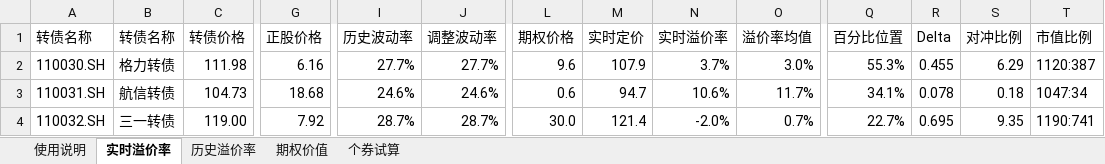
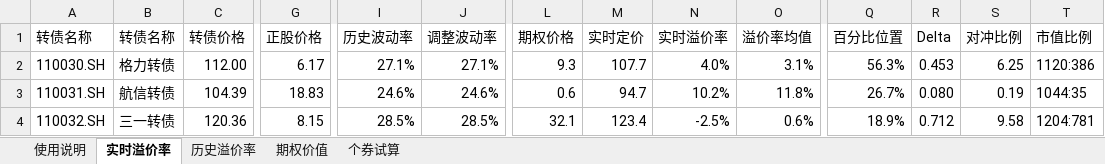
Before and after one commit to liquanbao/hazc, an Excel workbook: 转债定价跟踪工具.xlsm, sheet 实时溢价率, drawn as a sheet; only a part is shown, gaps mark what is left out; values as stored, in another font and other column widths than the file's, no borders; conditional formats not drawn; the diff covers the shown part only; the diff names each change by its address in the sheet, - before the commit and + after, or states it on an @@ line.

```diff
--- a/转债定价跟踪工具.xlsm (sheet 实时溢价率)
+++ b/转债定价跟踪工具.xlsm (sheet 实时溢价率)
-C2 (转债价格): 111.98
+C2 (转债价格): 112.00
-G2 (正股价格): 6.16
+G2 (正股价格): 6.17
-I2 (历史波动率): 27.7%
+I2 (历史波动率): 27.1%
-J2 (调整波动率): 27.7%
+J2 (调整波动率): 27.1%
-L2 (期权价格): 9.6
+L2 (期权价格): 9.3
-M2 (实时定价): 107.9
+M2 (实时定价): 107.7
-N2 (实时溢价率): 3.7%
+N2 (实时溢价率): 4.0%
-O2 (溢价率均值): 3.0%
+O2 (溢价率均值): 3.1%
-Q2 (百分比位置): 55.3%
+Q2 (百分比位置): 56.3%
-R2 (Delta): 0.455
+R2 (Delta): 0.453
-S2 (对冲比例): 6.29
+S2 (对冲比例): 6.25
-T2 (市值比例): 1120:387
+T2 (市值比例): 1120:386
-C3 (转债价格): 104.73
+C3 (转债价格): 104.39
-G3 (正股价格): 18.68
+G3 (正股价格): 18.83
-N3 (实时溢价率): 10.6%
+N3 (实时溢价率): 10.2%
-O3 (溢价率均值): 11.7%
+O3 (溢价率均值): 11.8%
-Q3 (百分比位置): 34.1%
+Q3 (百分比位置): 26.7%
-R3 (Delta): 0.078
+R3 (Delta): 0.080
-S3 (对冲比例): 0.18
+S3 (对冲比例): 0.19
-T3 (市值比例): 1047:34
+T3 (市值比例): 1044:35
-C4 (转债价格): 119.00
+C4 (转债价格): 120.36
-G4 (正股价格): 7.92
+G4 (正股价格): 8.15
-I4 (历史波动率): 28.7%
+I4 (历史波动率): 28.5%
-J4 (调整波动率): 28.7%
+J4 (调整波动率): 28.5%
-L4 (期权价格): 30.0
+L4 (期权价格): 32.1
-M4 (实时定价): 121.4
+M4 (实时定价): 123.4
-N4 (实时溢价率): -2.0%
+N4 (实时溢价率): -2.5%
-O4 (溢价率均值): 0.7%
+O4 (溢价率均值): 0.6%
-Q4 (百分比位置): 22.7%
+Q4 (百分比位置): 18.9%
-R4 (Delta): 0.695
+R4 (Delta): 0.712
-S4 (对冲比例): 9.35
+S4 (对冲比例): 9.58
-T4 (市值比例): 1190:741
+T4 (市值比例): 1204:781
```
Also changed, not shown: 319 edited cells elsewhere in this sheet, sheet 期权价值, sheet 历史溢价率, sheet 个券试算, sheet 使用说明, charts or pictures.
